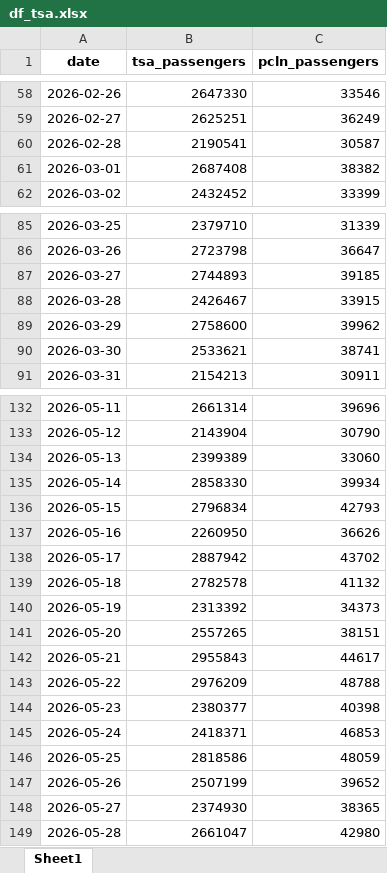
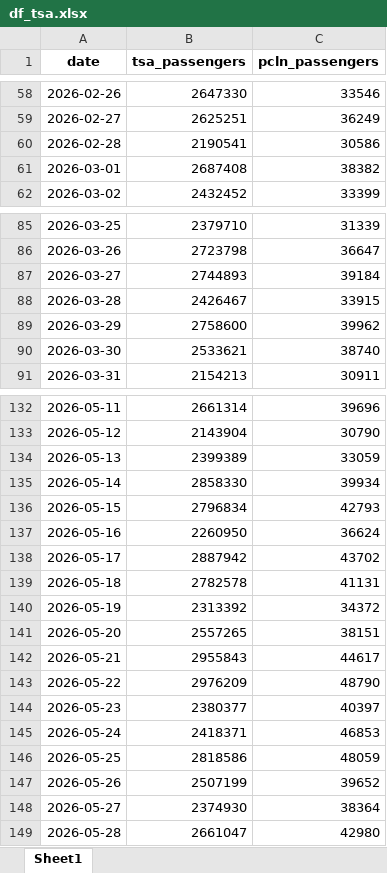
Before and after one commit to shiyunye/Flight-Weekly-Note, an Excel workbook: datafile/df_tsa.xlsx, sheet Sheet1, drawn as a sheet; only a part is shown, gaps mark what is left out; values as stored, in another font and other column widths than the file's, no borders; the diff covers the shown part only; the diff names each change by its address in the sheet, - before the commit and + after, or states it on an @@ line.

```diff
--- a/datafile/df_tsa.xlsx (sheet Sheet1)
+++ b/datafile/df_tsa.xlsx (sheet Sheet1)
-C60 (pcln_passengers): 30587
+C60 (pcln_passengers): 30586
-C87 (pcln_passengers): 39185
+C87 (pcln_passengers): 39184
-C90 (pcln_passengers): 38741
+C90 (pcln_passengers): 38740
-C134 (pcln_passengers): 33060
+C134 (pcln_passengers): 33059
-C137 (pcln_passengers): 36626
+C137 (pcln_passengers): 36624
-C139 (pcln_passengers): 41132
+C139 (pcln_passengers): 41131
-C140 (pcln_passengers): 34373
+C140 (pcln_passengers): 34372
-C143 (pcln_passengers): 48788
+C143 (pcln_passengers): 48790
-C144 (pcln_passengers): 40398
+C144 (pcln_passengers): 40397
-C148 (pcln_passengers): 38365
+C148 (pcln_passengers): 38364
```
Also changed, not shown: 29 edited cells elsewhere in this sheet, datafile/df_tsa_ly.xlsx, 7 other files.
